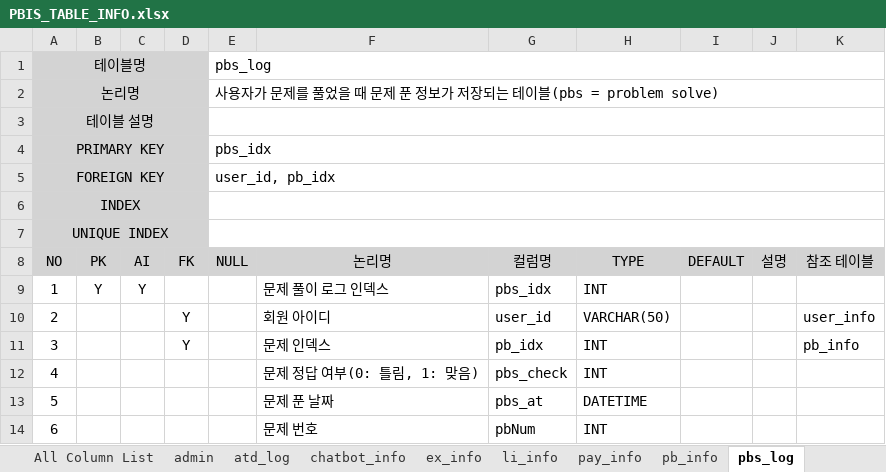
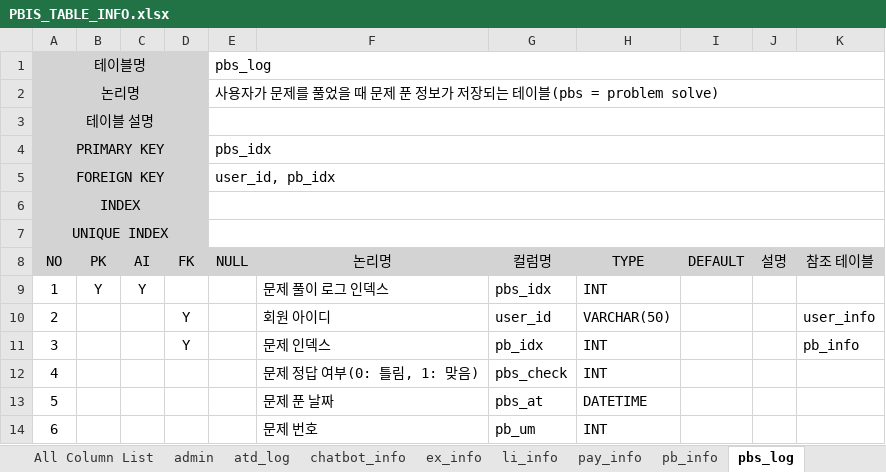
Before and after one commit to Ojanghun/FinalProject, an Excel workbook: DataBase/PBIS_TABLE_INFO.xlsx, sheet pbs_log, drawn as a sheet; values as stored, in another font and other column widths than the file's, no borders; the diff names each change by its address in the sheet, - before the commit and + after, or states it on an @@ line.

```diff
--- a/DataBase/PBIS_TABLE_INFO.xlsx (sheet pbs_log)
+++ b/DataBase/PBIS_TABLE_INFO.xlsx (sheet pbs_log)
-G14 (컬럼명): pbNum
+G14 (컬럼명): pb_um
```
Also changed, not shown: sheet All Table List, sheet All Column List, sheet user_score, 2 other files.
